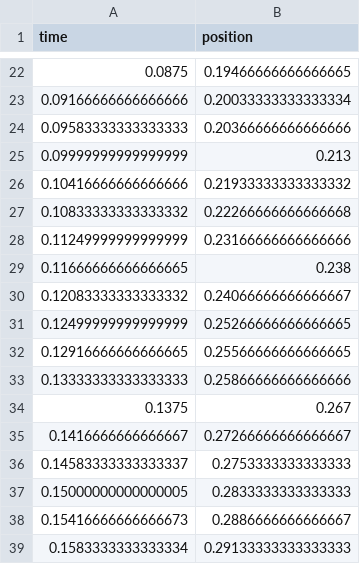
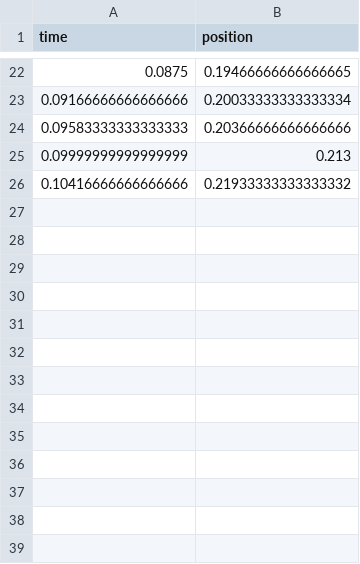
Before and after one commit to bmartinezcarpineti/fisica-1, a CSV file: src/data/simple-elastic-positions.csv, drawn as a sheet; only a part is shown, gaps mark what is left out.

Commit message:
Nueva Constante y Gráficos Banda Simple

```diff
--- a/src/data/simple-elastic-positions.csv
+++ b/src/data/simple-elastic-positions.csv
@@ -26,14 +26 @@ time,position
 0.10416666666666666,0.21933333333333332
-0.10833333333333332,0.22266666666666668
-0.11249999999999999,0.23166666666666666
-0.11666666666666665,0.238
-0.12083333333333332,0.24066666666666667
-0.12499999999999999,0.25266666666666665
-0.12916666666666665,0.25566666666666665
-0.13333333333333333,0.25866666666666666
-0.1375,0.267
-0.1416666666666667,0.27266666666666667
-0.14583333333333337,0.2753333333333333
-0.15000000000000005,0.2833333333333333
-0.15416666666666673,0.2886666666666667
-0.1583333333333334,0.29133333333333333
```
Also changed, not shown: 4 other files.
